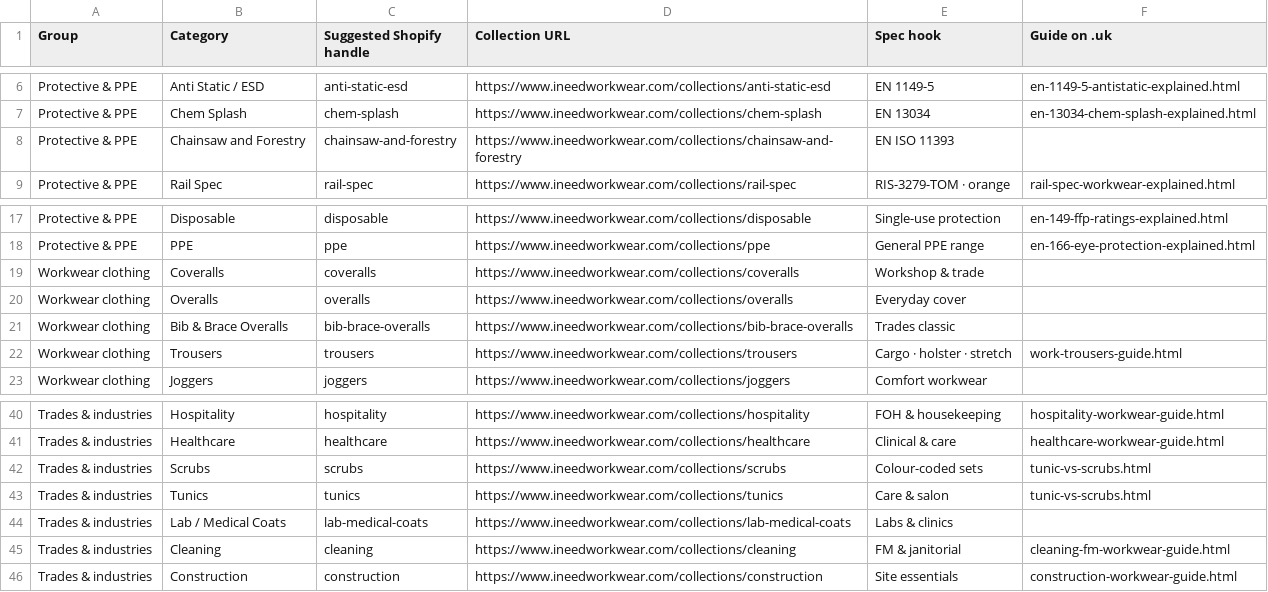
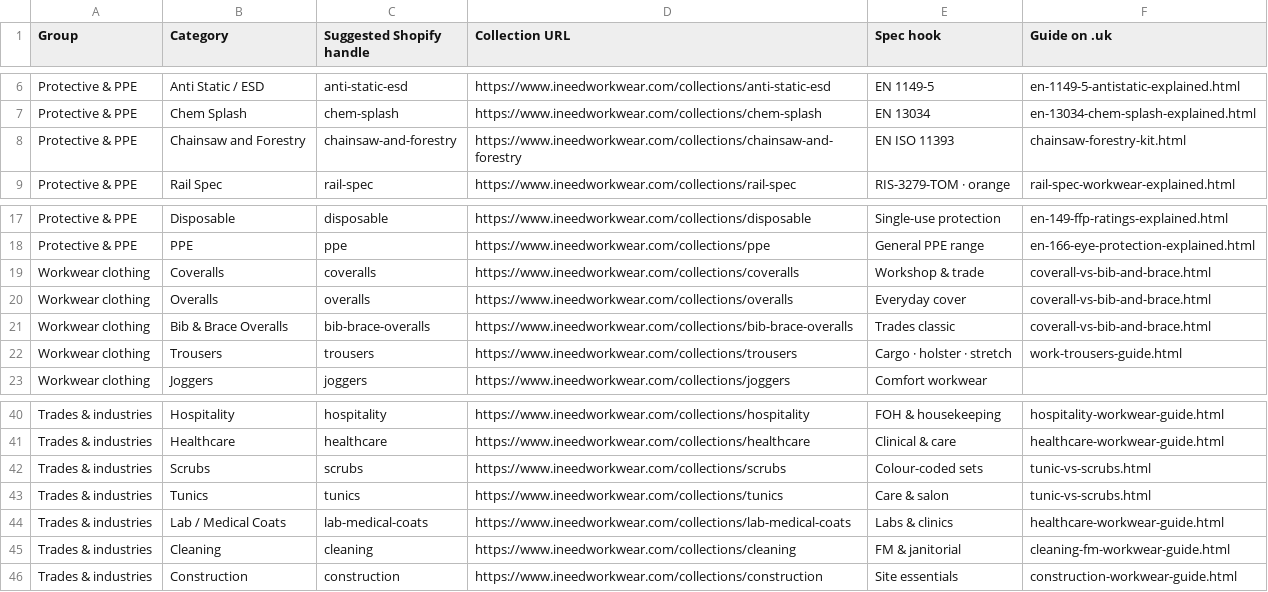
Before and after one commit to phoenixcleaningcompany/Phoenix-projects, a CSV file: docs/shop-categories.csv, drawn as a sheet; only a part is shown, gaps mark what is left out; the diff covers the shown part only.

```diff
--- a/docs/shop-categories.csv
+++ b/docs/shop-categories.csv
@@ -7,3 +7,3 @@ Protective & PPE,Anti Static / ESD,anti-static-esd,https://www.ineedworkwear.com
 Protective & PPE,Chem Splash,chem-splash,https://www.ineedworkwear.com/collections/chem-splash,EN 13034,en-13034-chem-splash-explained.html
-Protective & PPE,Chainsaw and Forestry,chainsaw-and-forestry,https://www.ineedworkwear.com/collections/chainsaw-and-forestry,EN ISO 11393,
+Protective & PPE,Chainsaw and Forestry,chainsaw-and-forestry,https://www.ineedworkwear.com/collections/chainsaw-and-forestry,EN ISO 11393,chainsaw-forestry-kit.html
 Protective & PPE,Rail Spec,rail-spec,https://www.ineedworkwear.com/collections/rail-spec,RIS-3279-TOM · orange,rail-spec-workwear-explained.html
@@ -18,5 +18,5 @@ Protective & PPE,Disposable,disposable,https://www.ineedworkwear.com/collections
 Protective & PPE,PPE,ppe,https://www.ineedworkwear.com/collections/ppe,General PPE range,en-166-eye-protection-explained.html
-Workwear clothing,Coveralls,coveralls,https://www.ineedworkwear.com/collections/coveralls,Workshop & trade,
-Workwear clothing,Overalls,overalls,https://www.ineedworkwear.com/collections/overalls,Everyday cover,
-Workwear clothing,Bib & Brace Overalls,bib-brace-overalls,https://www.ineedworkwear.com/collections/bib-brace-overalls,Trades classic,
+Workwear clothing,Coveralls,coveralls,https://www.ineedworkwear.com/collections/coveralls,Workshop & trade,coverall-vs-bib-and-brace.html
+Workwear clothing,Overalls,overalls,https://www.ineedworkwear.com/collections/overalls,Everyday cover,coverall-vs-bib-and-brace.html
+Workwear clothing,Bib & Brace Overalls,bib-brace-overalls,https://www.ineedworkwear.com/collections/bib-brace-overalls,Trades classic,coverall-vs-bib-and-brace.html
 Workwear clothing,Trousers,trousers,https://www.ineedworkwear.com/collections/trousers,Cargo · holster · stretch,work-trousers-guide.html
@@ -43,3 +43,3 @@ Trades & industries,Scrubs,scrubs,https://www.ineedworkwear.com/collections/scru
 Trades & industries,Tunics,tunics,https://www.ineedworkwear.com/collections/tunics,Care & salon,tunic-vs-scrubs.html
-Trades & industries,Lab / Medical Coats,lab-medical-coats,https://www.ineedworkwear.com/collections/lab-medical-coats,Labs & clinics,
+Trades & industries,Lab / Medical Coats,lab-medical-coats,https://www.ineedworkwear.com/collections/lab-medical-coats,Labs & clinics,healthcare-workwear-guide.html
 Trades & industries,Cleaning,cleaning,https://www.ineedworkwear.com/collections/cleaning,FM & janitorial,cleaning-fm-workwear-guide.html
```
Also changed, not shown: 18 edited cells elsewhere in this file, docs/build-backlog.csv, 20 other files.
